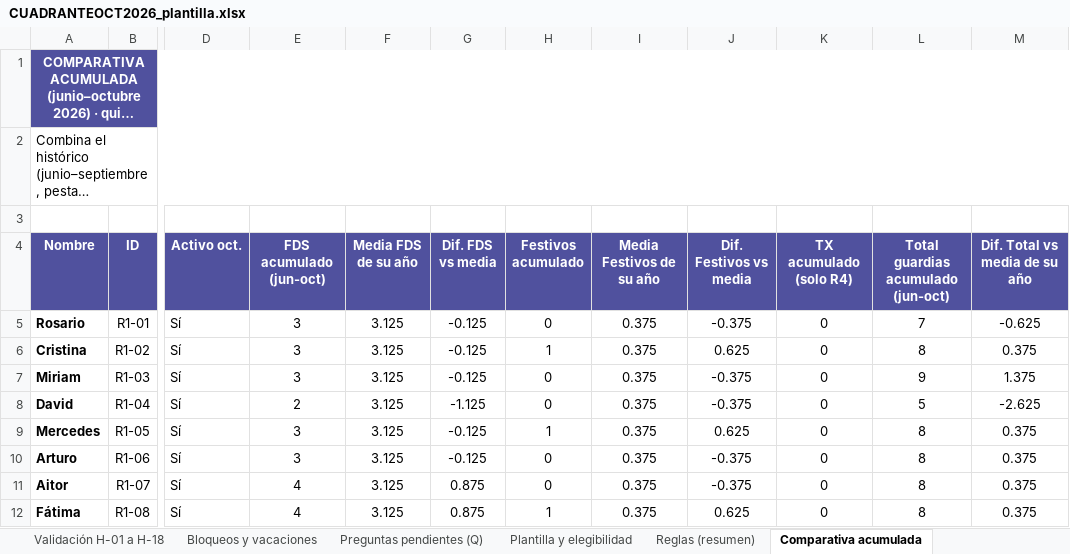
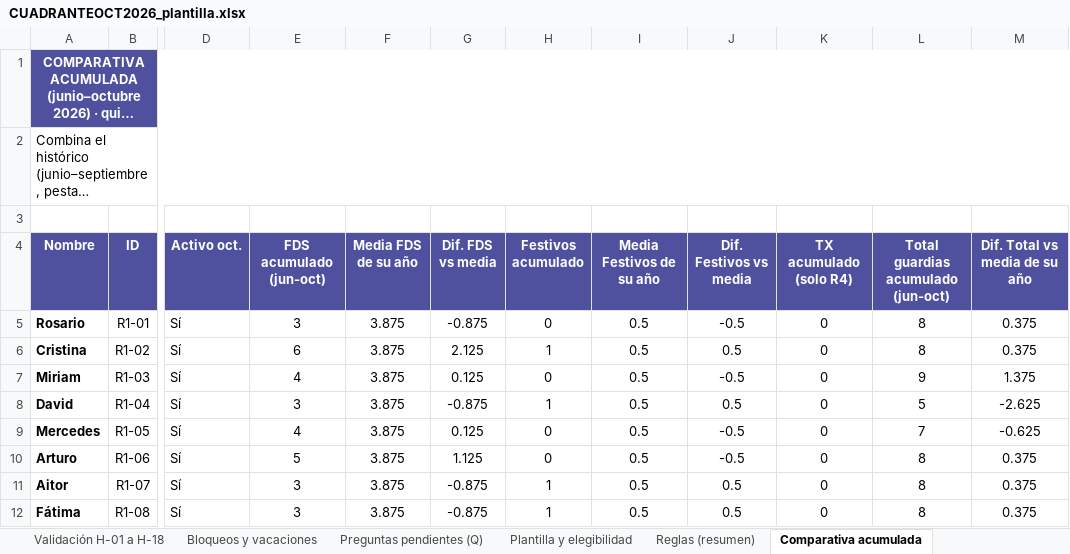
Before and after one commit to pablorodriguez-pixel/claude, an Excel workbook: guardias-anestesia/cuadrantes/CUADRANTEOCT2026_plantilla.xlsx, sheet Comparativa acumulada, drawn as a sheet; only a part is shown, gaps mark what is left out; long unchanged cells end in …; values as stored, in another font and other column widths than the file's, no borders; conditional formats not drawn; the diff covers the shown part only; the diff names each change by its address in the sheet, - before the commit and + after, or states it on an @@ line.

```diff
--- a/guardias-anestesia/cuadrantes/CUADRANTEOCT2026_plantilla.xlsx (sheet Comparativa acumulada)
+++ b/guardias-anestesia/cuadrantes/CUADRANTEOCT2026_plantilla.xlsx (sheet Comparativa acumulada)
-F5:F12 (Media FDS de su año): 3.125
+F5:F12 (Media FDS de su año): 3.875
-G5 (Dif. FDS vs media): -0.125
+G5 (Dif. FDS vs media): -0.875
-I5:I12 (Media Festivos de su año): 0.375
+I5:I12 (Media Festivos de su año): 0.5
-J5 (Dif. Festivos vs media): -0.375
+J5 (Dif. Festivos vs media): -0.5
-L5: 7
+L5: 8
-M5 (Dif. Total vs media de su año): -0.625
+M5 (Dif. Total vs media de su año): 0.375
-E6 (FDS acumulado (jun-oct)): 3
+E6 (FDS acumulado (jun-oct)): 6
-G6 (Dif. FDS vs media): -0.125
+G6 (Dif. FDS vs media): 2.125
-J6 (Dif. Festivos vs media): 0.625
+J6 (Dif. Festivos vs media): 0.5
-E7 (FDS acumulado (jun-oct)): 3
+E7 (FDS acumulado (jun-oct)): 4
-G7 (Dif. FDS vs media): -0.125
+G7 (Dif. FDS vs media): 0.125
-J7 (Dif. Festivos vs media): -0.375
+J7 (Dif. Festivos vs media): -0.5
-E8 (FDS acumulado (jun-oct)): 2
+E8 (FDS acumulado (jun-oct)): 3
-G8 (Dif. FDS vs media): -1.125
+G8 (Dif. FDS vs media): -0.875
-H8 (Festivos acumulado): 0
+H8 (Festivos acumulado): 1
-J8 (Dif. Festivos vs media): -0.375
+J8 (Dif. Festivos vs media): 0.5
-E9 (FDS acumulado (jun-oct)): 3
+E9 (FDS acumulado (jun-oct)): 4
-G9 (Dif. FDS vs media): -0.125
+G9 (Dif. FDS vs media): 0.125
-H9 (Festivos acumulado): 1
+H9 (Festivos acumulado): 0
-J9 (Dif. Festivos vs media): 0.625
+J9 (Dif. Festivos vs media): -0.5
-L9: 8
+L9: 7
-M9 (Dif. Total vs media de su año): 0.375
+M9 (Dif. Total vs media de su año): -0.625
-E10 (FDS acumulado (jun-oct)): 3
+E10 (FDS acumulado (jun-oct)): 5
-G10 (Dif. FDS vs media): -0.125
+G10 (Dif. FDS vs media): 1.125
-J10 (Dif. Festivos vs media): -0.375
+J10 (Dif. Festivos vs media): -0.5
-E11:E12 (FDS acumulado (jun-oct)): 4
+E11:E12 (FDS acumulado (jun-oct)): 3
-G11:G12 (Dif. FDS vs media): 0.875
+G11:G12 (Dif. FDS vs media): -0.875
-H11 (Festivos acumulado): 0
+H11 (Festivos acumulado): 1
-J11 (Dif. Festivos vs media): -0.375
+J11 (Dif. Festivos vs media): 0.5
-J12 (Dif. Festivos vs media): 0.625
+J12 (Dif. Festivos vs media): 0.5
```
Also changed, not shown: 90 edited cells elsewhere in this sheet, sheet Resumen de guardias, sheet Calendario Octubre 2026, sheet Validación H-01 a H-18, sheet Cobertura por día, sheet Bloqueos y vacaciones.
